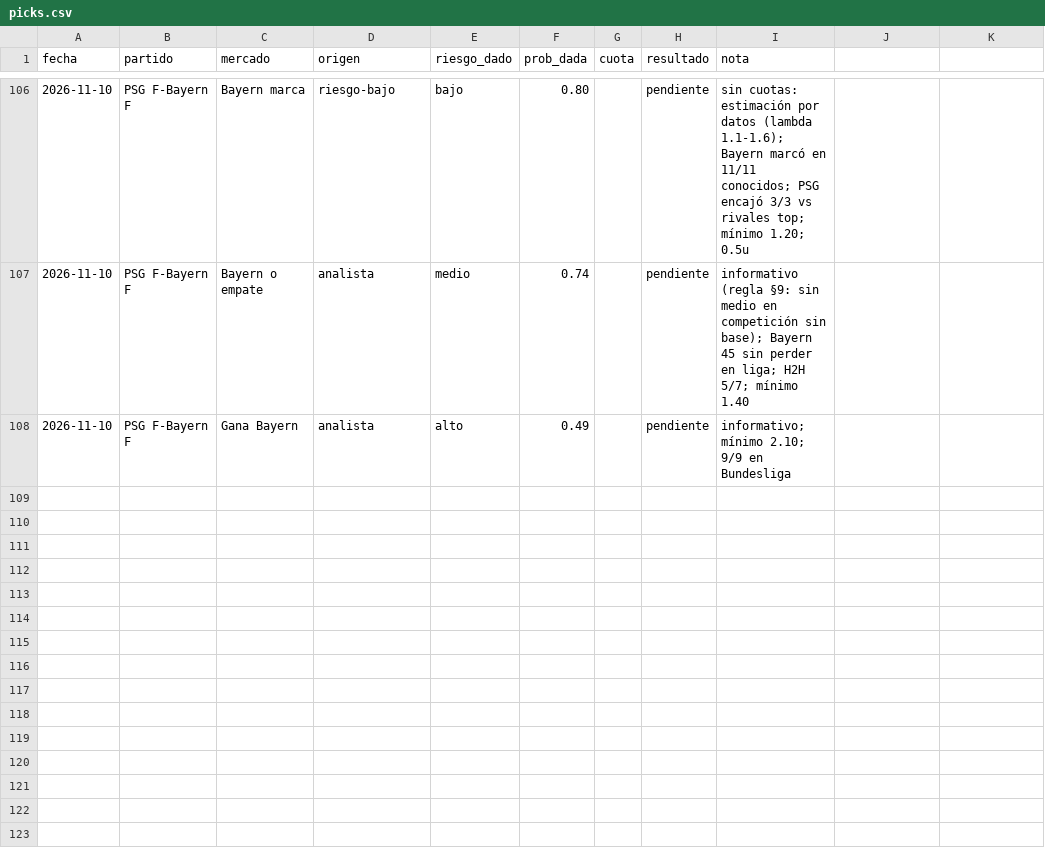
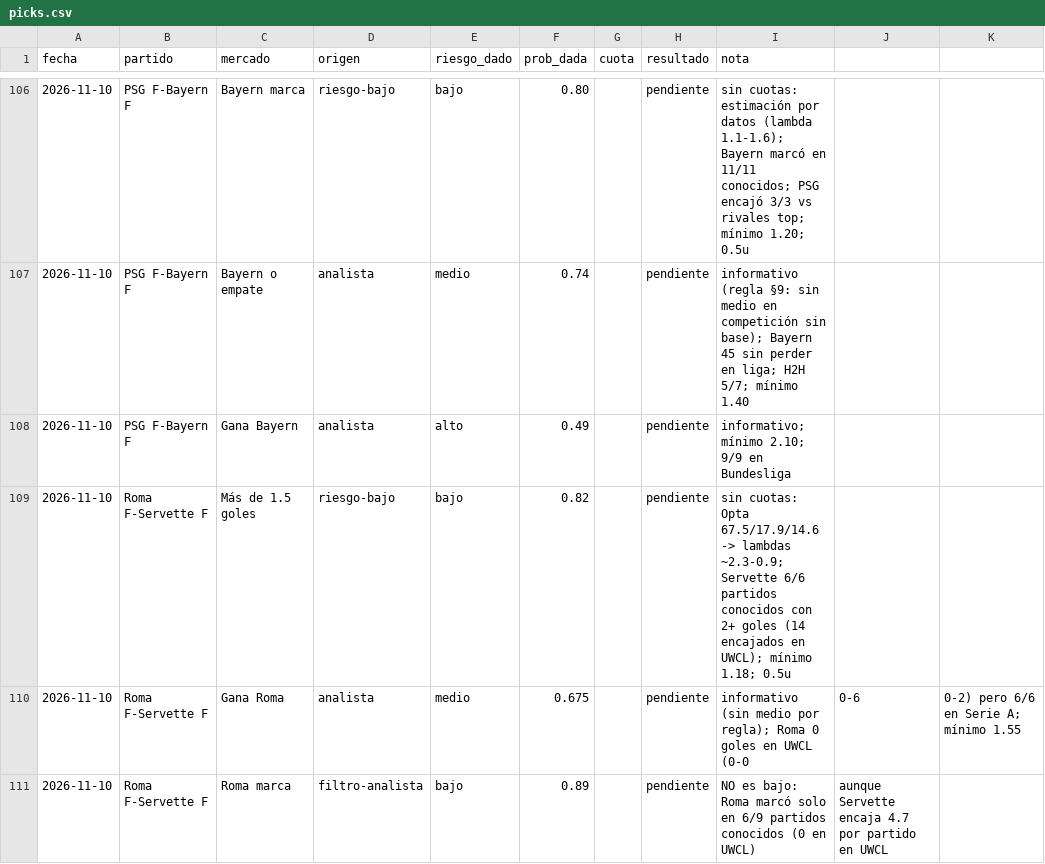
Before and after one commit to flooresk11-debug/Predicciones, a CSV file: registro/picks.csv, drawn as a sheet; only a part is shown, gaps mark what is left out; the diff names each change by its address in the sheet, - before the commit and + after, or states it on an @@ line.

```diff
--- a/registro/picks.csv
+++ b/registro/picks.csv
+row 109: 2026-11-10 | Roma F-Servette F | Más de 1.5 goles | riesgo-bajo | bajo | 0.82 |  | pendiente | sin cuotas: Opta 67.5/17.9/14.6 -> lambdas ~2.3-0.9; Servette 6/6 partidos conocidos con 2+ goles (14 encajados en UWCL); mínimo 1.18; 0.5u
+row 110: 2026-11-10 | Roma F-Servette F | Gana Roma | analista | medio | 0.675 |  | pendiente | informativo (sin medio por regla); Roma 0 goles en UWCL (0-0 | 0-6 | 0-2) pero 6/6 en Serie A; mínimo 1.55
+row 111: 2026-11-10 | Roma F-Servette F | Roma marca | filtro-analista | bajo | 0.89 |  | pendiente | NO es bajo: Roma marcó solo en 6/9 partidos conocidos (0 en UWCL) | aunque Servette encaja 4.7 por partido en UWCL
```
